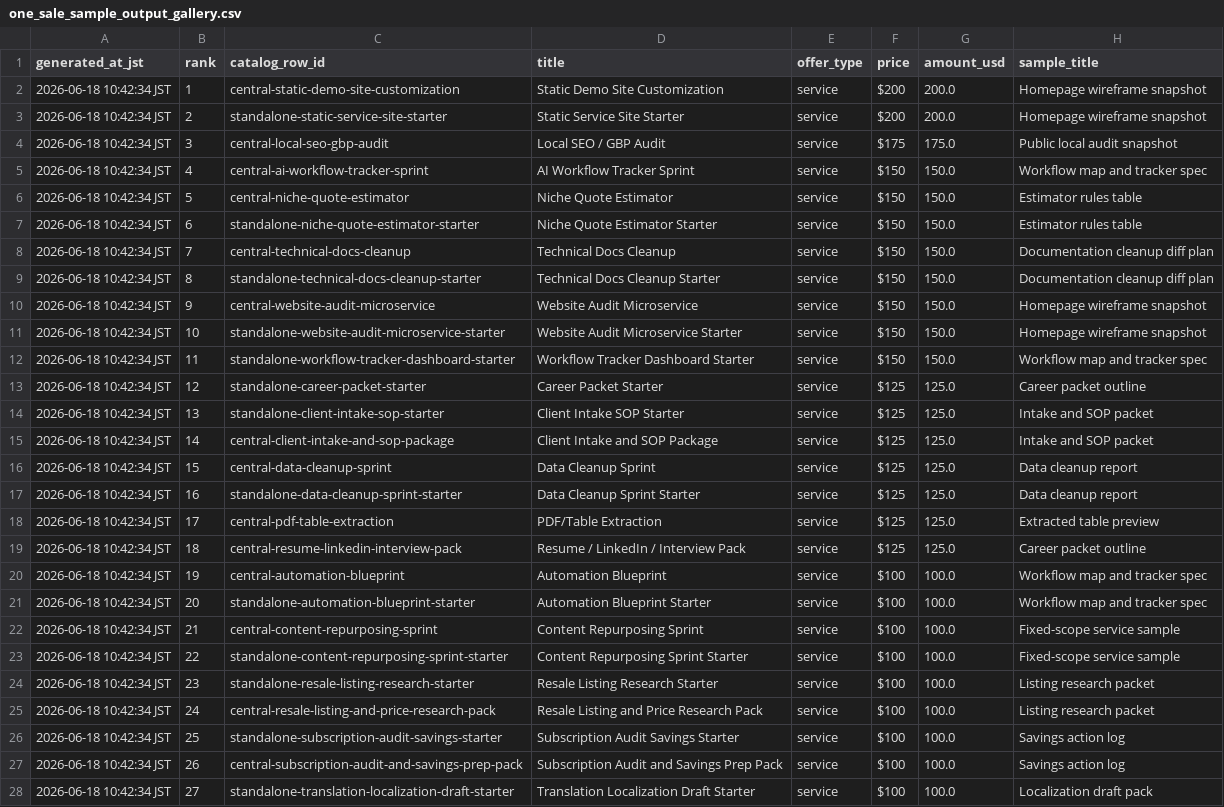
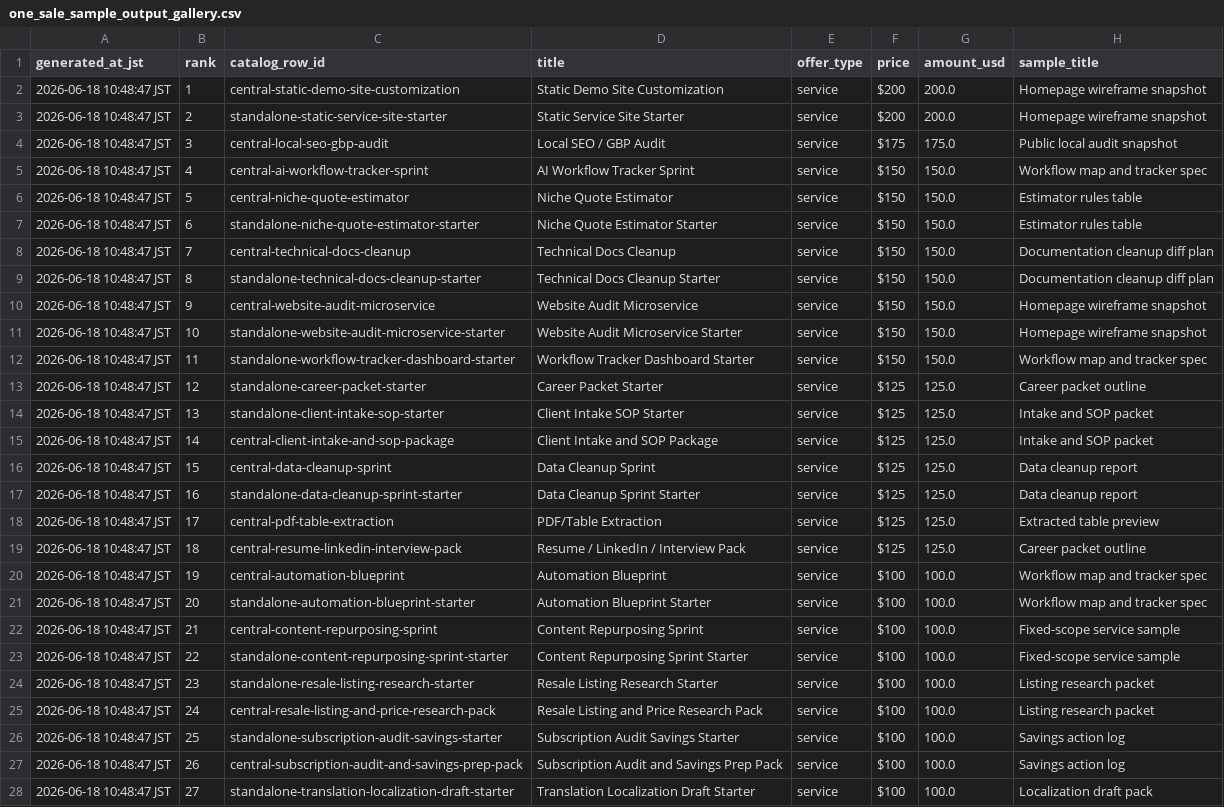
Before and after one commit to jaxassistant55/jax-micro-offer-studio, a CSV file: one_sale_sample_output_gallery.csv, drawn as a sheet; only a part is shown; the diff covers the shown part only; the diff names each change by its address in the sheet, - before the commit and + after, or states it on an @@ line.

Commit message:
Publish one-sale sample gallery release tracking

```diff
--- a/one_sale_sample_output_gallery.csv
+++ b/one_sale_sample_output_gallery.csv
-A2:A28 (generated_at_jst): 2026-06-18 10:42:34 JST
+A2:A28 (generated_at_jst): 2026-06-18 10:48:47 JST
```
Also changed, not shown: 7 edited cells elsewhere in this file, 10 other files.
